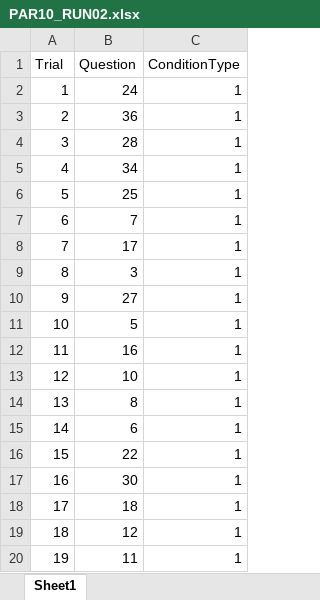
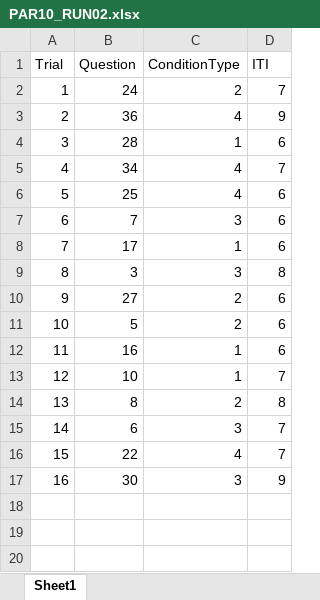
Before and after one commit to edeligia/Zoom_ToM, an Excel workbook: editable/Orders/PAR10_RUN02.xlsx, sheet Sheet1, drawn as a sheet; values as stored, in another font and other column widths than the file's, no borders; removed rows and columns are numbered as before the commit, all else as after; the diff names each change by its address in the sheet, - before the commit and + after, or states it on an @@ line.

Commit message:
mat orders for P09 and P10

```diff
--- a/editable/Orders/PAR10_RUN02.xlsx (sheet Sheet1)
+++ b/editable/Orders/PAR10_RUN02.xlsx (sheet Sheet1)
+column D (ITI), rows 2-17: 7 | 9 | 6 | 7 | 6 | 6 | 6 | 8 | 6 | 6 | 6 | 7 | 8 | 7 | 7 | 9
-C2 (ConditionType): 1
+C2 (ConditionType): 2
-C3 (ConditionType): 1
+C3 (ConditionType): 4
-C5:C6 (ConditionType): 1
+C5:C6 (ConditionType): 4
-C7 (ConditionType): 1
+C7 (ConditionType): 3
-C9 (ConditionType): 1
+C9 (ConditionType): 3
-C10:C11 (ConditionType): 1
+C10:C11 (ConditionType): 2
-C14 (ConditionType): 1
+C14 (ConditionType): 2
-C15 (ConditionType): 1
+C15 (ConditionType): 3
-C16 (ConditionType): 1
+C16 (ConditionType): 4
-C17 (ConditionType): 1
+C17 (ConditionType): 3
-row 18: 17 | 18 | 1
-row 19: 18 | 12 | 1
-row 20: 19 | 11 | 1
```
Also changed, not shown: editable/Orders/PAR10_RUN01.xlsx, editable/Orders/PAR10_RUN03.xlsx, 10 other files.
